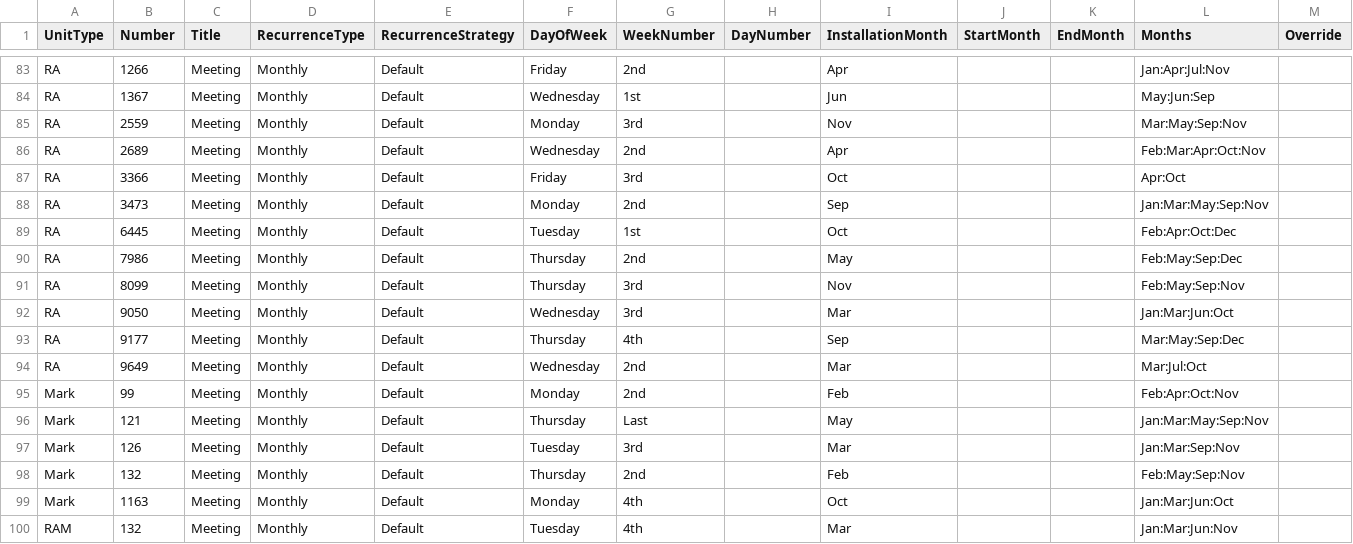
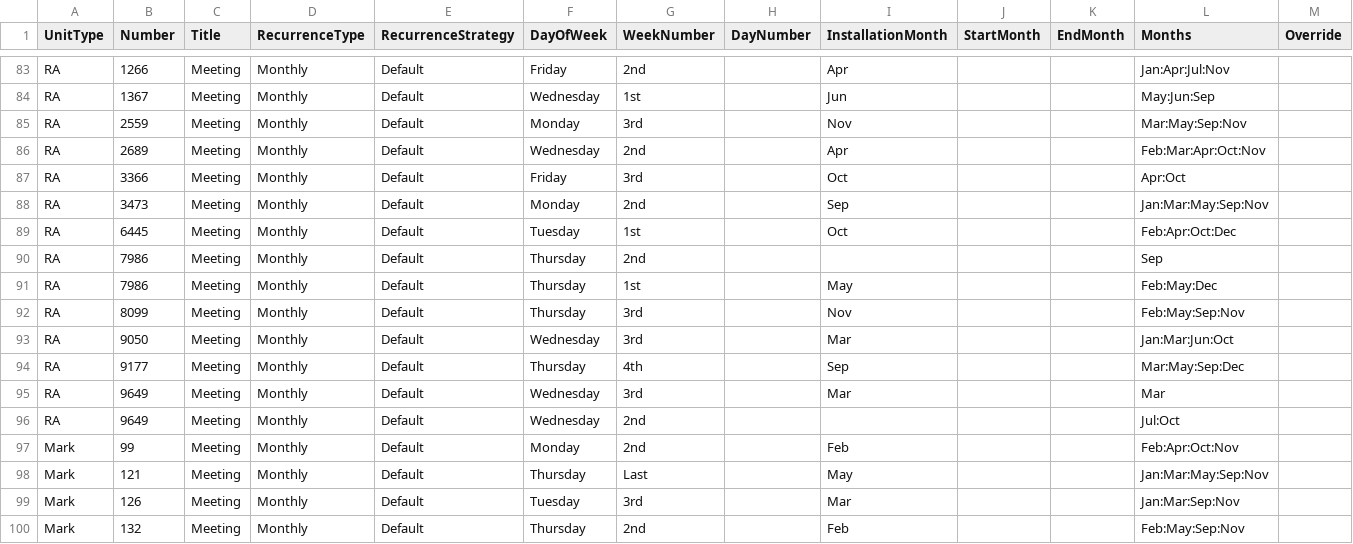
Before and after one commit to webpurity-dev/masonic-calendar, a CSV file: document/data/unit_meetings.csv, drawn as a sheet; only a part is shown, gaps mark what is left out; the shorter side is filled out with more unchanged rows.

Commit message:
2.0 setup + unit - membership data fixes + hide_not_appointed rule

```diff
--- a/document/data/unit_meetings.csv
+++ b/document/data/unit_meetings.csv
@@ -89,3 +89,4 @@ RA,3473,Meeting,Monthly,Default,Monday,2nd,,Sep,,,Jan:Mar:May:Sep:Nov,
 RA,6445,Meeting,Monthly,Default,Tuesday,1st,,Oct,,,Feb:Apr:Oct:Dec,
-RA,7986,Meeting,Monthly,Default,Thursday,2nd,,May,,,Feb:May:Sep:Dec,
+RA,7986,Meeting,Monthly,Default,Thursday,2nd,,,,,Sep,
+RA,7986,Meeting,Monthly,Default,Thursday,1st,,May,,,Feb:May:Dec,
 RA,8099,Meeting,Monthly,Default,Thursday,3rd,,Nov,,,Feb:May:Sep:Nov,
@@ -93,3 +94,4 @@ RA,9050,Meeting,Monthly,Default,Wednesday,3rd,,Mar,,,Jan:Mar:Jun:Oct,
 RA,9177,Meeting,Monthly,Default,Thursday,4th,,Sep,,,Mar:May:Sep:Dec,
-RA,9649,Meeting,Monthly,Default,Wednesday,2nd,,Mar,,,Mar:Jul:Oct,
+RA,9649,Meeting,Monthly,Default,Wednesday,3rd,,Mar,,,Mar,
+RA,9649,Meeting,Monthly,Default,Wednesday,2nd,,,,,Jul:Oct,
 Mark,99,Meeting,Monthly,Default,Monday,2nd,,Feb,,,Feb:Apr:Oct:Nov,
```
Also changed, not shown: document/data/units.csv, 12 other files.
